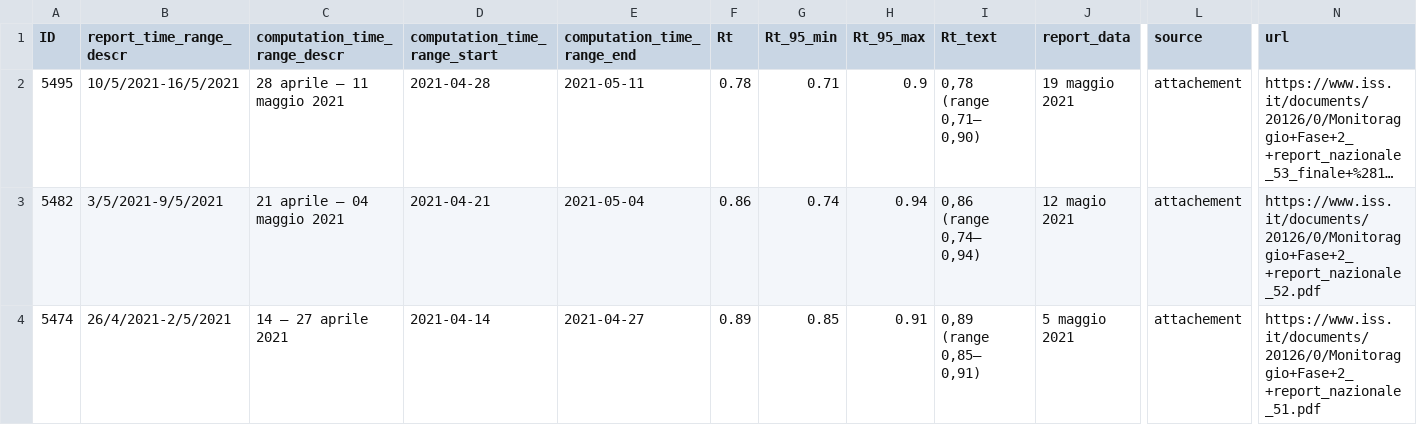
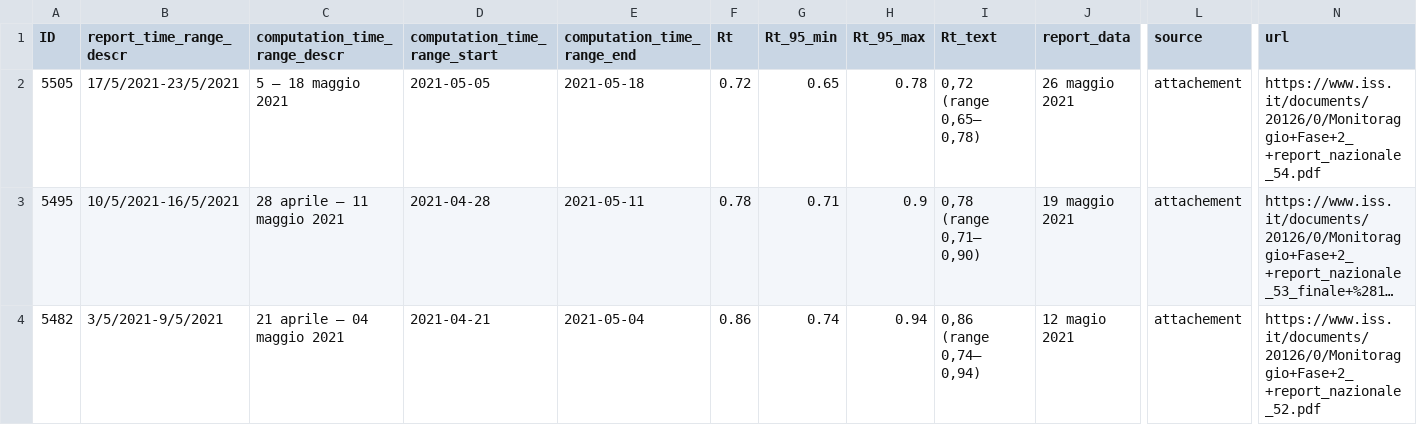
Before and after one commit to tomorrowdata/COVID-19, a CSV file: data/sources/Rt_from_ISS.csv, drawn as a sheet; only a part is shown, gaps mark what is left out; the shorter side is filled out with more unchanged rows; long unchanged cells end in …; rows hold the shown columns only; the diff names each change by its address in the sheet, - before the commit and + after, or states it on an @@ line.

```diff
--- a/data/sources/Rt_from_ISS.csv
+++ b/data/sources/Rt_from_ISS.csv
+row 2: 5505 | 17/5/2021-23/5/2021 | 5 – 18 maggio 2021 | 2021-05-05 | 2021-05-18 | 0.72 | 0.65 | 0.78 | 0,72 (range 0,65– 0,78) | 26 maggio 2021 | attachement | https://www.iss.it/documents/20126/0/Monitoraggio+Fase+2_+report_nazionale_54.pdf
```
Also changed, not shown: data/sources/Rt_Piemonte_from_ISS.csv, data/sources/Rt_regions_avg14_from_ISS.csv, 1 other file.
